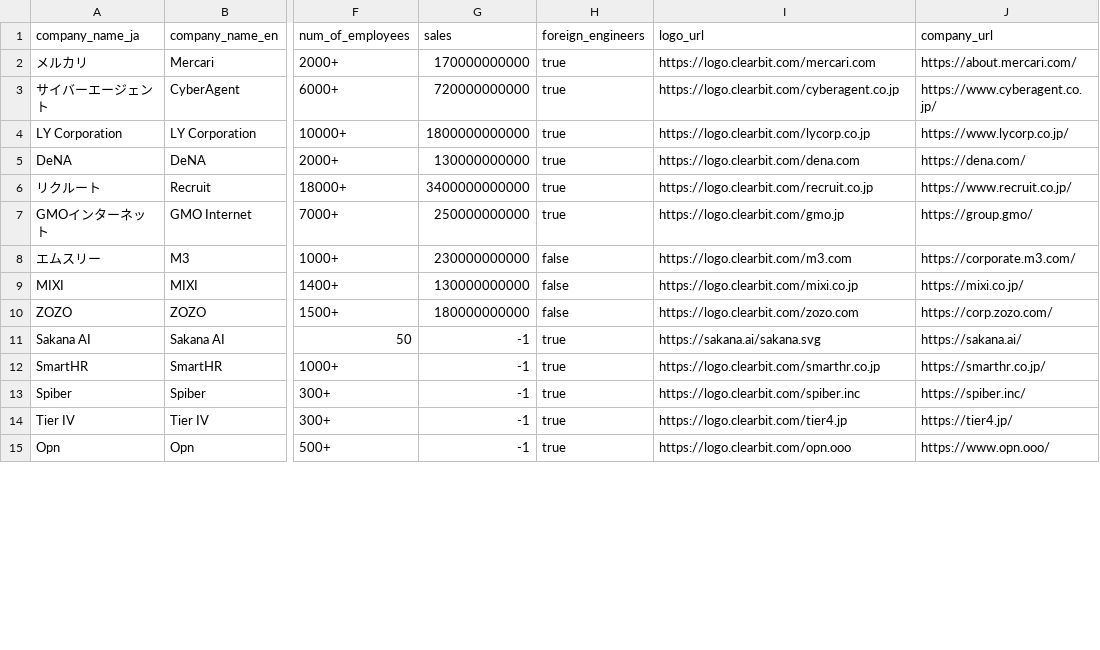
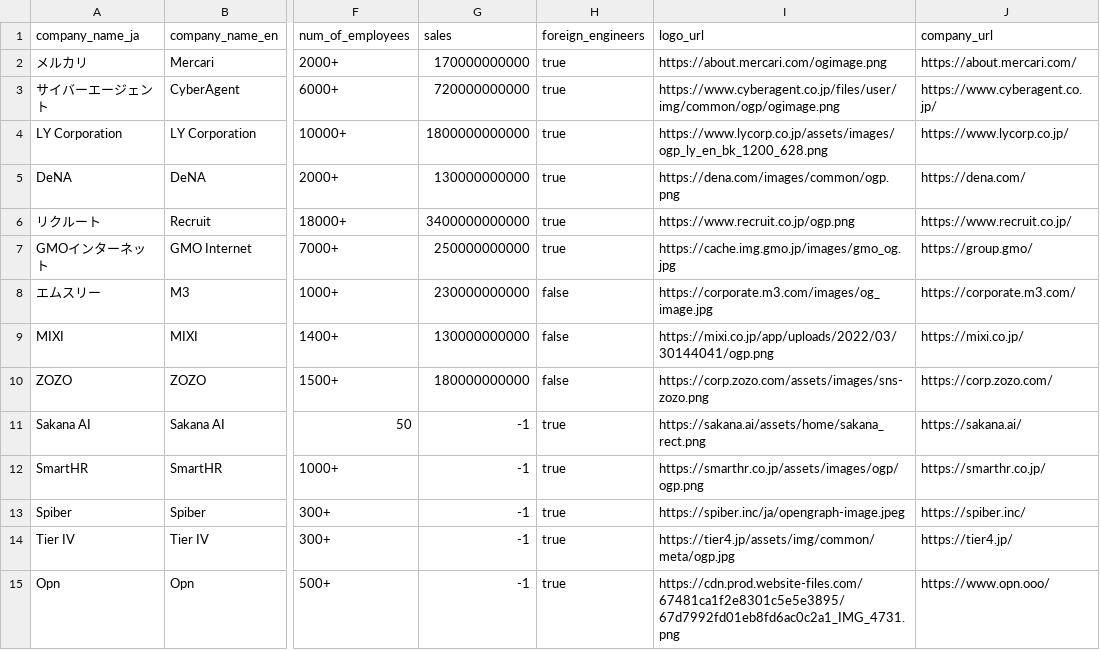
Before and after one commit to tmizuma/japan-tech-careers-data-analysys, a CSV file: company_list.csv, drawn as a sheet; only a part is shown, gaps mark what is left out; the diff covers the shown part only; the diff names each change by its address in the sheet, - before the commit and + after, or states it on an @@ line.

```diff
--- a/company_list.csv
+++ b/company_list.csv
-I2 (logo_url): https://logo.clearbit.com/mercari.com
+I2 (logo_url): https://about.mercari.com/ogimage.png
-I3 (logo_url): https://logo.clearbit.com/cyberagent.co.jp
+I3 (logo_url): https://www.cyberagent.co.jp/files/user/img/common/ogp/ogimage.png
-I4 (logo_url): https://logo.clearbit.com/lycorp.co.jp
+I4 (logo_url): https://www.lycorp.co.jp/assets/images/ogp_ly_en_bk_1200_628.png
-I5 (logo_url): https://logo.clearbit.com/dena.com
+I5 (logo_url): https://dena.com/images/common/ogp.png
-I6 (logo_url): https://logo.clearbit.com/recruit.co.jp
+I6 (logo_url): https://www.recruit.co.jp/ogp.png
-I7 (logo_url): https://logo.clearbit.com/gmo.jp
+I7 (logo_url): https://cache.img.gmo.jp/images/gmo_og.jpg
-I8 (logo_url): https://logo.clearbit.com/m3.com
+I8 (logo_url): https://corporate.m3.com/images/og_image.jpg
-I9 (logo_url): https://logo.clearbit.com/mixi.co.jp
+I9 (logo_url): https://mixi.co.jp/app/uploads/2022/03/30144041/ogp.png
-I10 (logo_url): https://logo.clearbit.com/zozo.com
+I10 (logo_url): https://corp.zozo.com/assets/images/sns-zozo.png
-I11 (logo_url): https://sakana.ai/sakana.svg
+I11 (logo_url): https://sakana.ai/assets/home/sakana_rect.png
-I12 (logo_url): https://logo.clearbit.com/smarthr.co.jp
+I12 (logo_url): https://smarthr.co.jp/assets/images/ogp/ogp.png
-I13 (logo_url): https://logo.clearbit.com/spiber.inc
+I13 (logo_url): https://spiber.inc/ja/opengraph-image.jpeg
-I14 (logo_url): https://logo.clearbit.com/tier4.jp
+I14 (logo_url): https://tier4.jp/assets/img/common/meta/ogp.jpg
-I15 (logo_url): https://logo.clearbit.com/opn.ooo
+I15 (logo_url): https://cdn.prod.website-files.com/67481ca1f2e8301c5e5e3895/67d7992fd01eb8fd6ac0c2a1_IMG_4731.png
```
Also changed, not shown: 101 edited cells elsewhere in this file, 3 other files.
